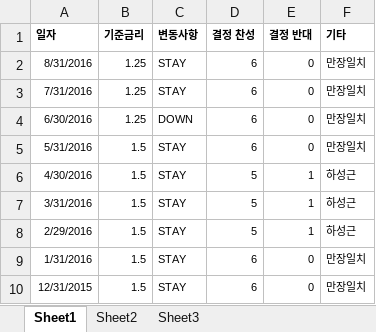
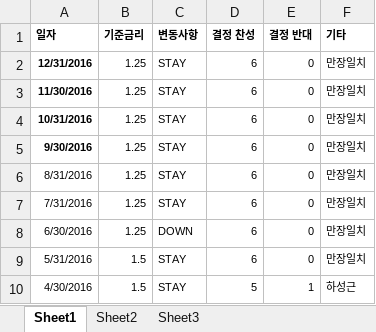
Before and after one commit to misuke88/monetary, an Excel workbook: interestRate.xlsx, sheet Sheet1, drawn as a sheet; only a part is shown; the shorter side is filled out with more unchanged rows; values as stored, in another font and other column widths than the file's, no borders; the diff names each change by its address in the sheet, - before the commit and + after, or states it on an @@ line.

Commit message:
Insert lines about recently decision of interest rate

```diff
--- a/interestRate.xlsx (sheet Sheet1)
+++ b/interestRate.xlsx (sheet Sheet1)
+row 2: 12/31/2016 | 1.25 | STAY | 6 | 0 | 만장일치
+row 3: 11/30/2016 | 1.25 | STAY | 6 | 0 | 만장일치
+row 4: 10/31/2016 | 1.25 | STAY | 6 | 0 | 만장일치
+row 5: 9/30/2016 | 1.25 | STAY | 6 | 0 | 만장일치
```
